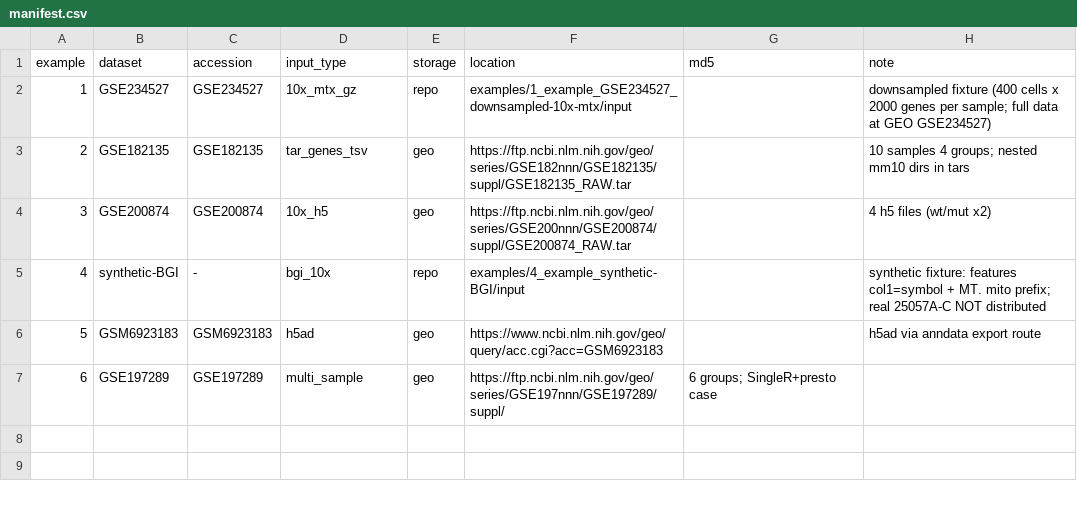
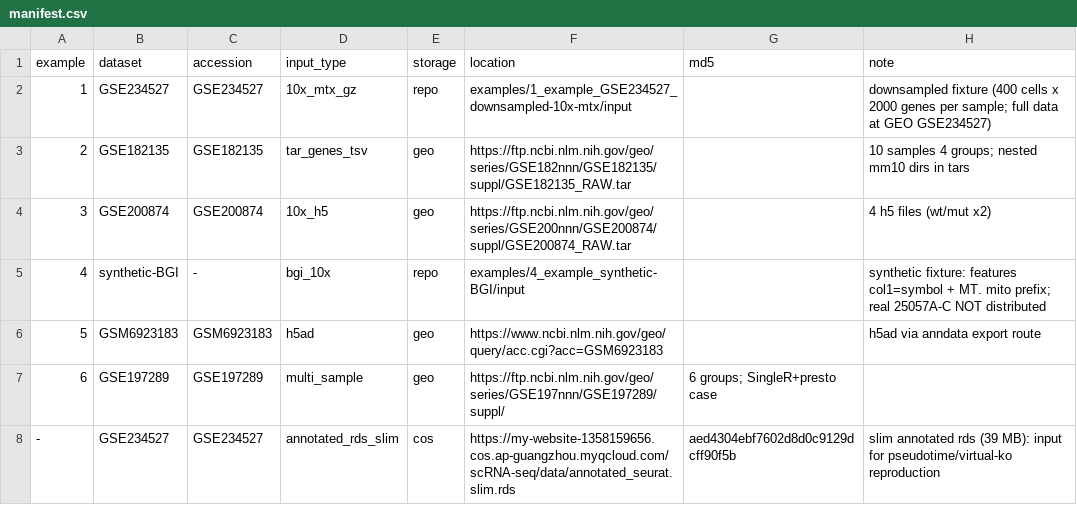
Before and after one commit to nihuanhe/claw2bio, a CSV file: bioinformatics/sc_RNA_seq/scRNA-seq/examples/manifest.csv, drawn as a sheet.

Commit message:
Publish the slim annotated rds on COS so site figures are reproducible
The plan claimed it was already on COS but the link 404ed. Validated the
slim rds end-to-end on both downstream skills before publishing
(pseudotime: 10,859 cells root cluster 0; virtual-ko smoke: 10 sig genes).

```diff
--- a/bioinformatics/sc_RNA_seq/scRNA-seq/examples/manifest.csv
+++ b/bioinformatics/sc_RNA_seq/scRNA-seq/examples/manifest.csv
@@ -7 +7,2 @@ example,dataset,accession,input_type,storage,location,md5,note
 6,GSE197289,GSE197289,multi_sample,geo,https://ftp.ncbi.nlm.nih.gov/geo/series/GSE197nnn/GSE197289/suppl/,6 groups; SingleR+presto case
+-,GSE234527,GSE234527,annotated_rds_slim,cos,https://my-website-1358159656.cos.ap-guangzhou.myqcloud.com/scRNA-seq/data/annotated_seurat.slim.rds,aed4304ebf7602d8d0c9129dcff90f5b,slim annotated rds (39 MB): input for pseudotime/virtual-ko reproduction
```
Also changed, not shown: 4 other files.
